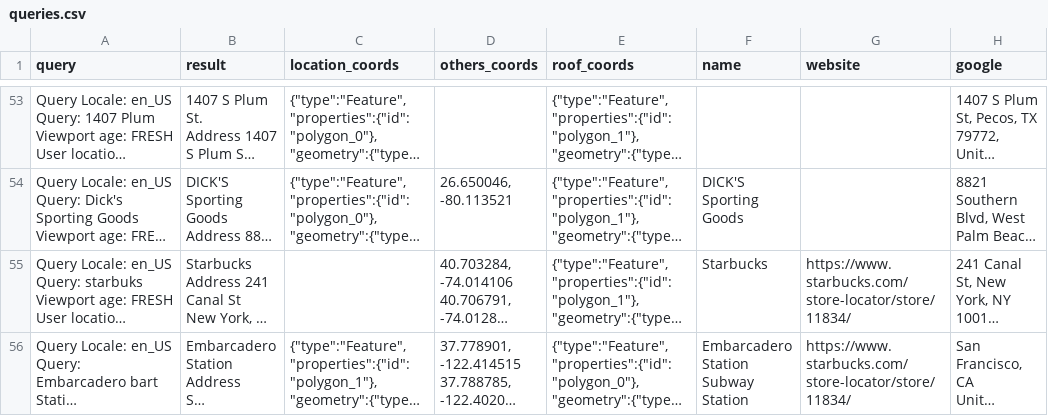
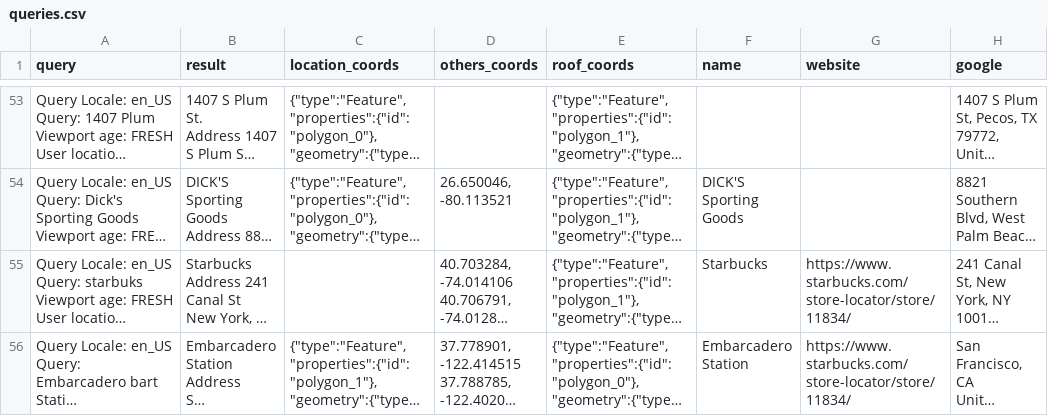
Before and after one commit to seblutzer/lutzer, a CSV file: queries.csv, drawn as a sheet; only a part is shown, gaps mark what is left out; long unchanged cells end in …; the diff names each change by its address in the sheet, - before the commit and + after, or states it on an @@ line.

Commit message:
Upload database

```diff
--- a/queries.csv
+++ b/queries.csv
-F56 (name): Embarcadero Station Subway Station
+F56 (name): Embarcadero Station
```
